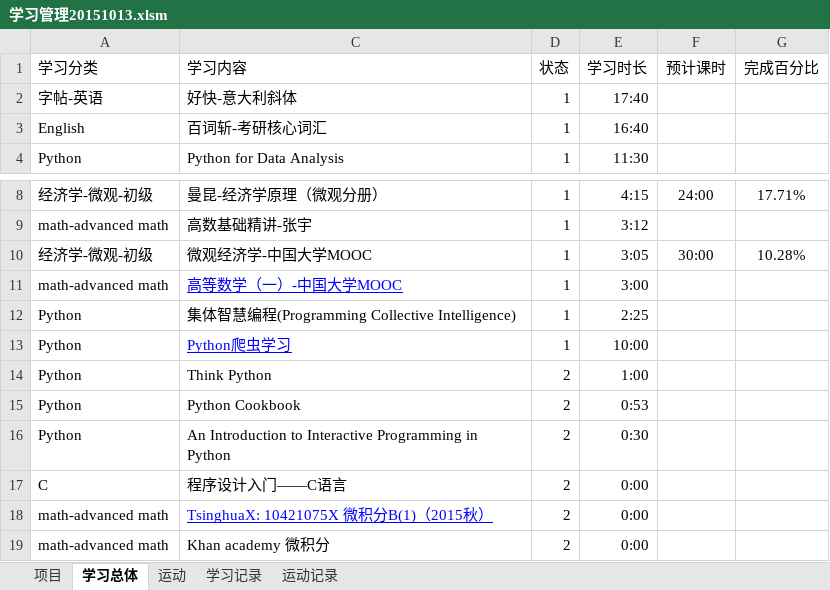
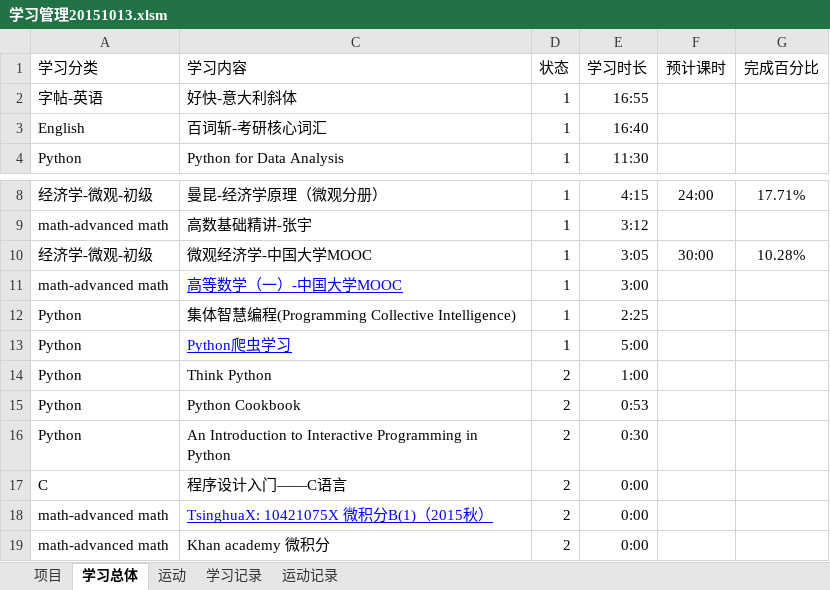
Before and after one commit to Andor-Z/My-Learning-Note, an Excel workbook: 学习管理20151013.xlsm, sheet 学习总体, drawn as a sheet; only a part is shown, gaps mark what is left out; values as stored, in another font and other column widths than the file's, no borders; conditional formats not drawn; the diff names each change by its address in the sheet, - before the commit and + after, or states it on an @@ line.

```diff
--- a/学习管理20151013.xlsm (sheet 学习总体)
+++ b/学习管理20151013.xlsm (sheet 学习总体)
-E2 (学习时长): 17:40
+E2 (学习时长): 16:55
-E13 (学习时长): 10:00
+E13 (学习时长): 5:00
```
Also changed, not shown: sheet 学习记录, sheet 运动记录, sheet 项目, sheet 运动, 6 other files.
